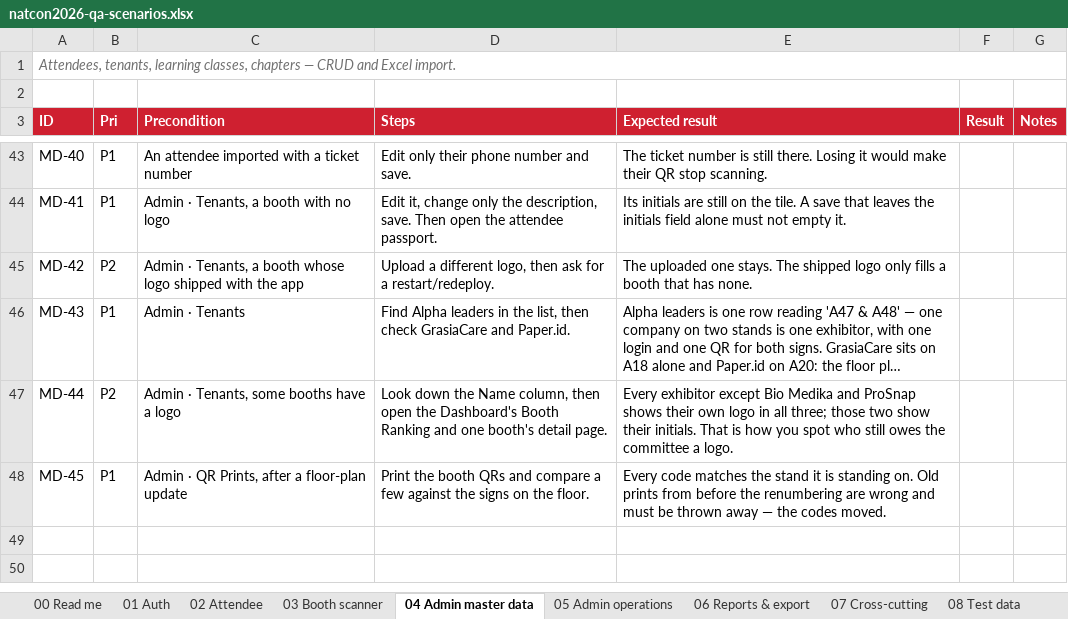
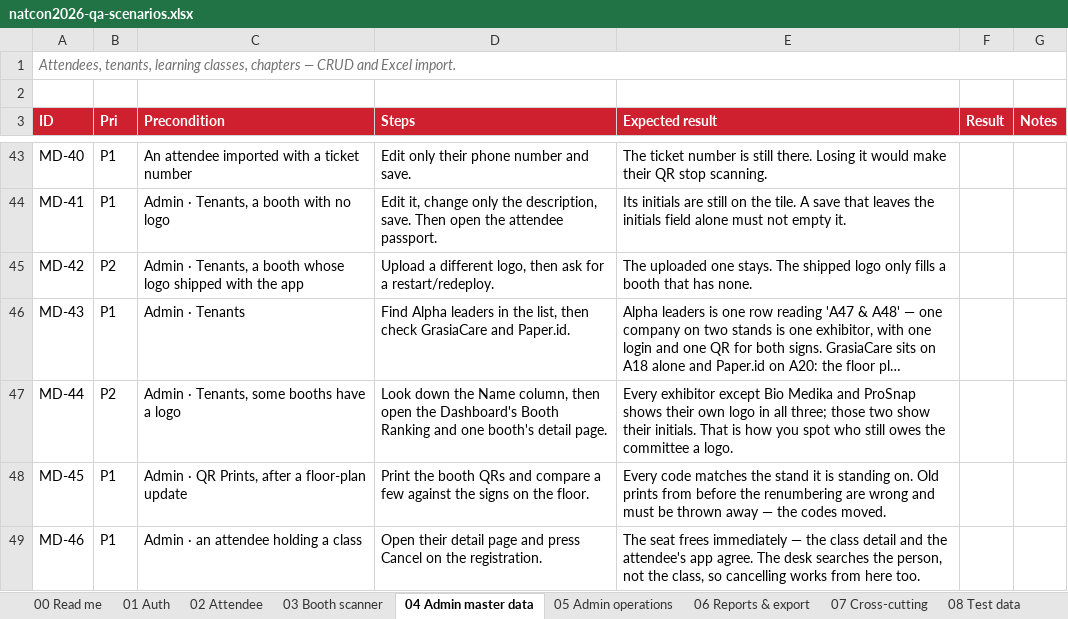
Before and after one commit to syabanf/bni-natcon, an Excel workbook: docs/qa/natcon2026-qa-scenarios.xlsx, sheet 04 Admin master data, drawn as a sheet; only a part is shown, gaps mark what is left out; long unchanged cells end in …; values as stored, in another font and other column widths than the file's, no borders; the diff names each change by its address in the sheet, - before the commit and + after, or states it on an @@ line.

Commit message:
Cancel from the person's page, a second committee login, and the tenant handout
Three desk requests:

Cancelling a class registration only worked from the class detail page,
but the desk searches the PERSON — somebody walks up and says "take me
out of the 2pm one". The attendee detail now carries a Cancel on each
registration, riding the same endpoint; the rows carry their seminar id
so the button knows what to hit.

panitia@natcon.id is a second login with the same rights as admin, so
the desk crew works the panel without the main admin password ever
being spoken aloud. Created by the seeder only if absent — a changed
password stays changed.

Reports → Tenant Leads grows a "Per tenant (no phone)" export: one sheet
per booth with that booth's visitors, chapters, companies and its own
notes — the file the committee hands each tenant. No phone column
anywhere, because attendees consented to a scan, not to a call list; and
each sheet only ever shows its own booth's notes. The leads report now
carries the note, which the guide had been promising all along. Sheet
names survive Excel's rules — 31 characters, no ':\/?*[]' — which real
tenant names ("Parahita [Diagnostic]...") do not.

```diff
--- a/docs/qa/natcon2026-qa-scenarios.xlsx (sheet 04 Admin master data)
+++ b/docs/qa/natcon2026-qa-scenarios.xlsx (sheet 04 Admin master data)
+row 49: MD-46 | P1 | Admin · an attendee holding a class | Open their detail page and press Cancel on the registration. | The seat frees immediately — the class detail and the attendee's app agree. The desk searches the person, not the class, so cancelling works from here too.
```
Also changed, not shown: sheet 06 Reports & export, sheet 08 Test data, 13 other files.
